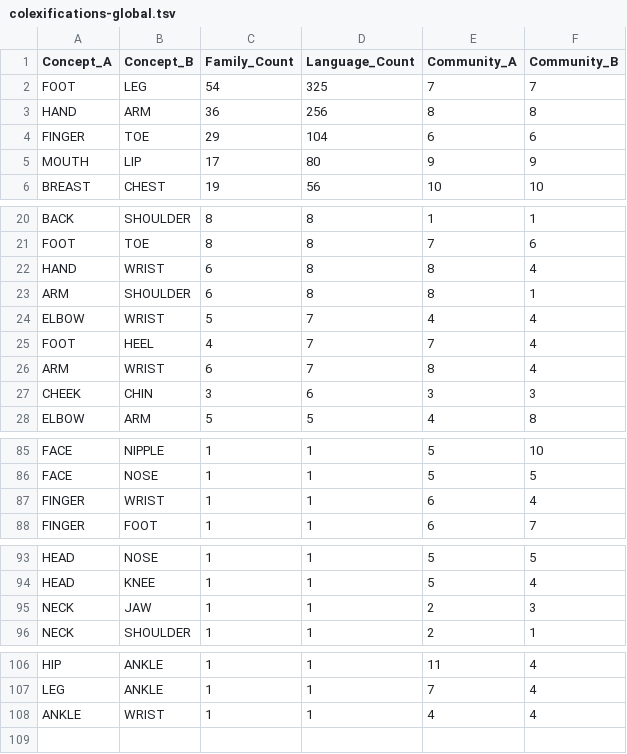
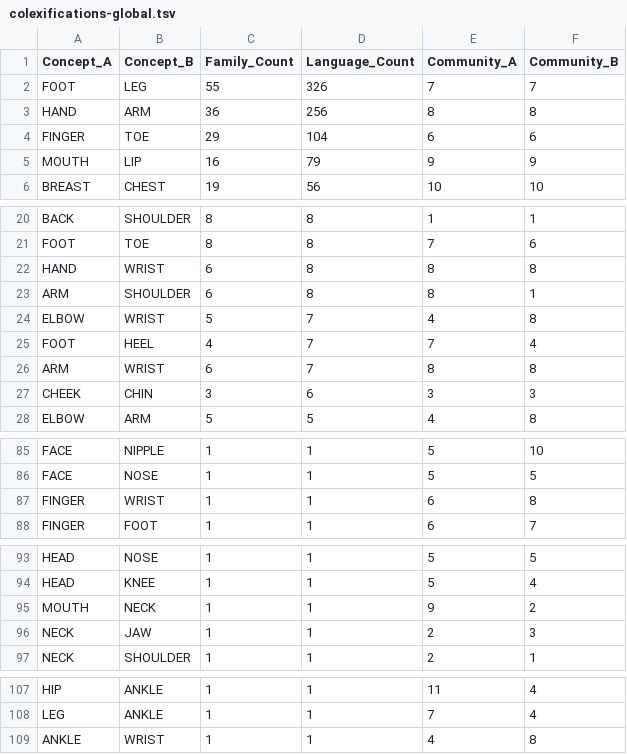
Before and after one commit to clics/clicsbp, a TSV file: output/colexifications-global.tsv, drawn as a sheet; only a part is shown, gaps mark what is left out.

```diff
--- a/output/colexifications-global.tsv
+++ b/output/colexifications-global.tsv
@@ -1,6 +1,6 @@
 Concept_A	Concept_B	Family_Count	Language_Count	Community_A	Community_B
-FOOT	LEG	54	325	7	7
+FOOT	LEG	55	326	7	7
 HAND	ARM	36	256	8	8
 FINGER	TOE	29	104	6	6
-MOUTH	LIP	17	80	9	9
+MOUTH	LIP	16	79	9	9
 BREAST	CHEST	19	56	10	10
@@ -21,7 +21,7 @@ BACK	SHOULDER	8	8	1	1
 FOOT	TOE	8	8	7	6
-HAND	WRIST	6	8	8	4
+HAND	WRIST	6	8	8	8
 ARM	SHOULDER	6	8	8	1
-ELBOW	WRIST	5	7	4	4
+ELBOW	WRIST	5	7	4	8
 FOOT	HEEL	4	7	7	4
-ARM	WRIST	6	7	8	4
+ARM	WRIST	6	7	8	8
 CHEEK	CHIN	3	6	3	3
@@ -86,3 +86,3 @@ FACE	NIPPLE	1	1	5	10
 FACE	NOSE	1	1	5	5
-FINGER	WRIST	1	1	6	4
+FINGER	WRIST	1	1	6	8
 FINGER	FOOT	1	1	6	7
@@ -94,2 +94,3 @@ HEAD	NOSE	1	1	5	5
 HEAD	KNEE	1	1	5	4
+MOUTH	NECK	1	1	9	2
 NECK	JAW	1	1	2	3
@@ -107,2 +108,2 @@ HIP	ANKLE	1	1	11	4
 LEG	ANKLE	1	1	7	4
-ANKLE	WRIST	1	1	4	4
+ANKLE	WRIST	1	1	4	8
```
Also changed, not shown: output/colexifications.tsv, 18 other files.
